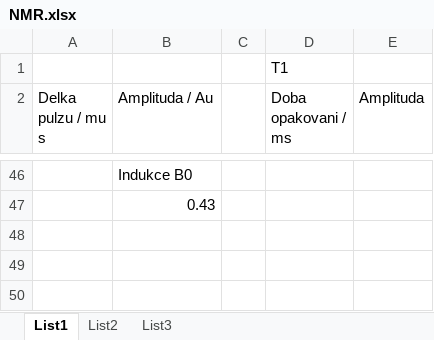
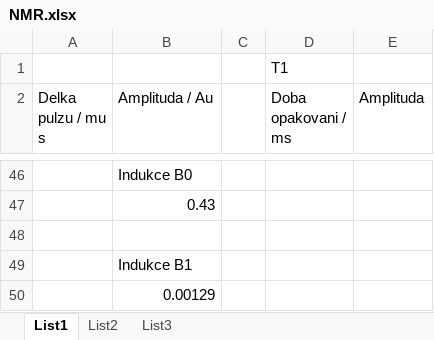
Before and after one commit to JonasVenc/Praktikum-IV, an Excel workbook: A10 - NMR/NMR.xlsx, sheet List1, drawn as a sheet; only a part is shown, gaps mark what is left out; values as stored, in another font and other column widths than the file's, no borders; charts and pictures not drawn; the diff names each change by its address in the sheet, - before the commit and + after, or states it on an @@ line.

```diff
--- a/A10 - NMR/NMR.xlsx (sheet List1)
+++ b/A10 - NMR/NMR.xlsx (sheet List1)
+row 48: (empty)
+row 49:  | Indukce B1
+row 50:  | 0.00129
```
Also changed, not shown: 2 other files.
